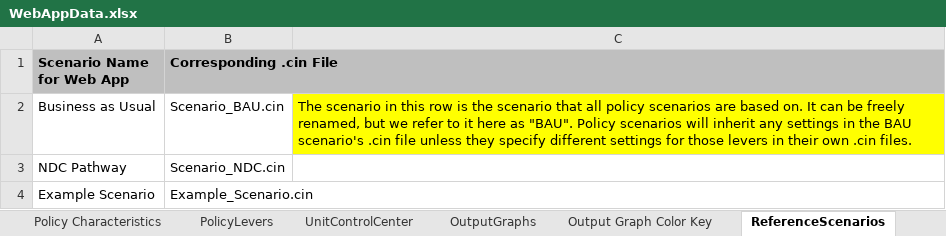
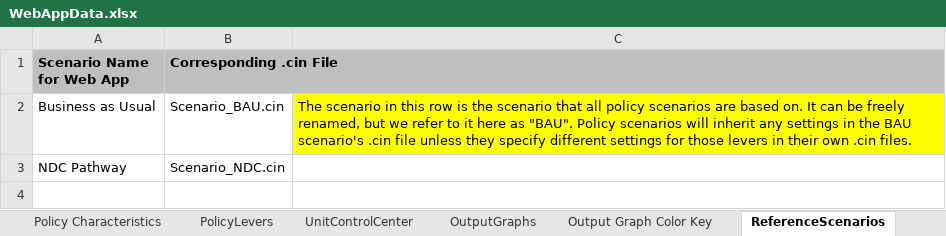
Before and after one commit to EnergyInnovation/eps-california, an Excel workbook: WebAppData.xlsx, sheet ReferenceScenarios, drawn as a sheet; values as stored, in another font and other column widths than the file's, no borders; the diff names each change by its address in the sheet, - before the commit and + after, or states it on an @@ line.

```diff
--- a/WebAppData.xlsx (sheet ReferenceScenarios)
+++ b/WebAppData.xlsx (sheet ReferenceScenarios)
-row 4: Example Scenario | Example_Scenario.cin
```
Also changed, not shown: InputData/ctrl-settings/GDPGR/GDP Growth Rates.xlsx, 2 other files.
